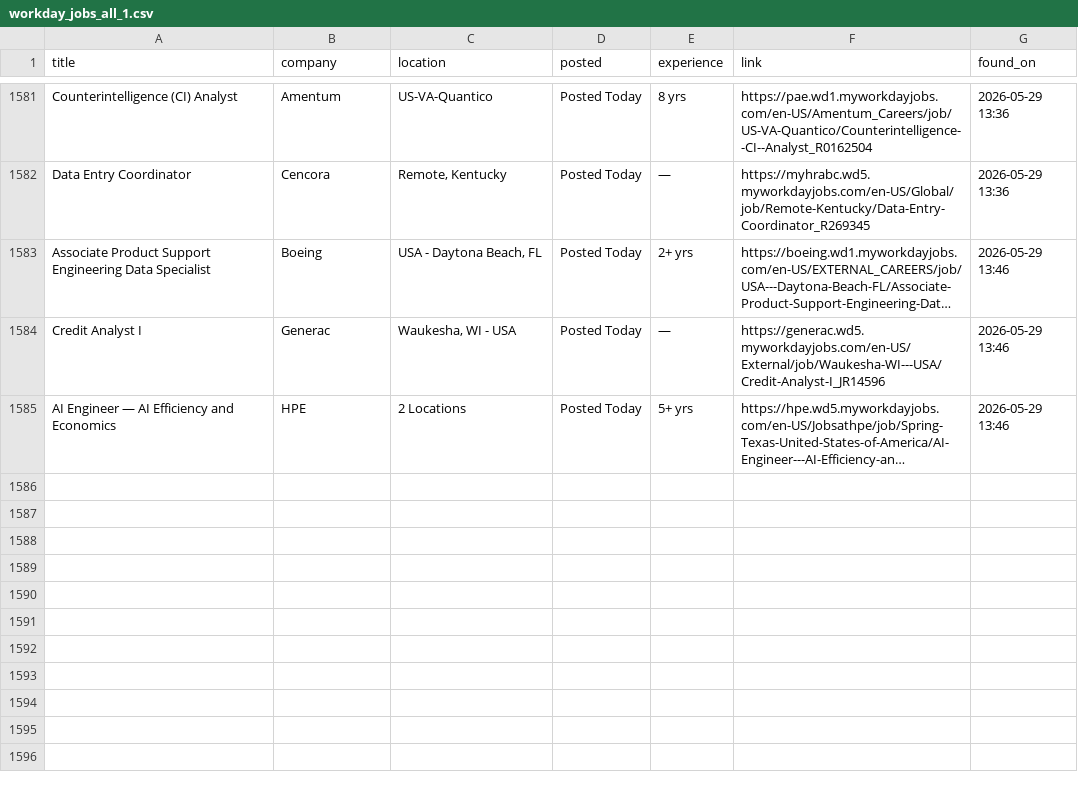
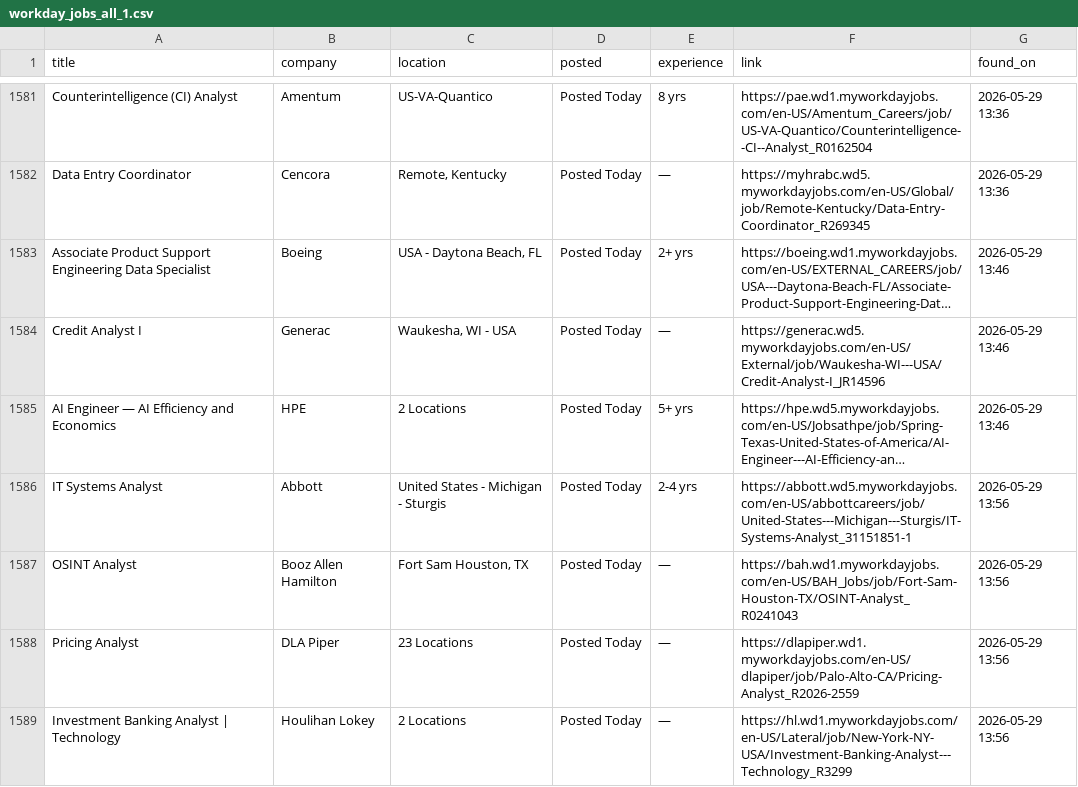
Before and after one commit to OzSpidey/Job_Automation, a CSV file: csv/workday_jobs_all_1.csv, drawn as a sheet; only a part is shown, gaps mark what is left out; long unchanged cells end in …; the diff names each change by its address in the sheet, - before the commit and + after, or states it on an @@ line.

```diff
--- a/csv/workday_jobs_all_1.csv
+++ b/csv/workday_jobs_all_1.csv
+row 1586: IT Systems Analyst | Abbott | United States - Michigan - Sturgis | Posted Today | 2-4 yrs | https://abbott.wd5.myworkdayjobs.com/en-US/abbottcareers/job/United-States---Michigan---Sturgis/IT-Systems-Analyst_31151851-1 | 2026-05-29 13:56
+row 1587: OSINT Analyst | Booz Allen Hamilton | Fort Sam Houston, TX | Posted Today | — | https://bah.wd1.myworkdayjobs.com/en-US/BAH_Jobs/job/Fort-Sam-Houston-TX/OSINT-Analyst_R0241043 | 2026-05-29 13:56
+row 1588: Pricing Analyst | DLA Piper | 23 Locations | Posted Today | — | https://dlapiper.wd1.myworkdayjobs.com/en-US/dlapiper/job/Palo-Alto-CA/Pricing-Analyst_R2026-2559 | 2026-05-29 13:56
+row 1589: Investment Banking Analyst | Technology | Houlihan Lokey | 2 Locations | Posted Today | — | https://hl.wd1.myworkdayjobs.com/en-US/Lateral/job/New-York-NY-USA/Investment-Banking-Analyst---Technology_R3299 | 2026-05-29 13:56
```
Also changed, not shown: 1 other file.
